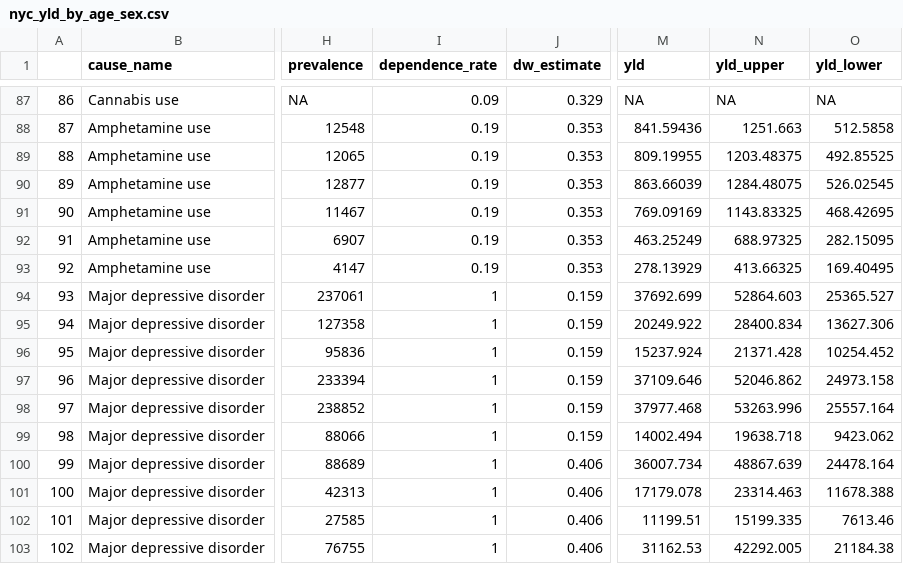
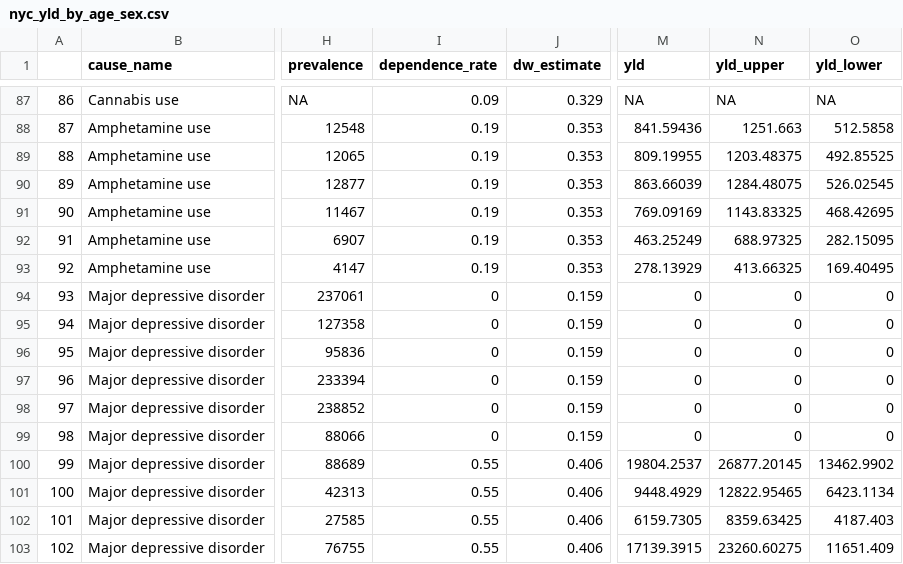
Before and after one commit to rcquan/roadmap-daly, a CSV file: results/nyc_yld_by_age_sex.csv, drawn as a sheet; only a part is shown, gaps mark what is left out; the diff covers the shown part only; the diff names each change by its address in the sheet, - before the commit and + after, or states it on an @@ line.

```diff
--- a/results/nyc_yld_by_age_sex.csv
+++ b/results/nyc_yld_by_age_sex.csv
-I94:I99 (dependence_rate): 1
+I94:I99 (dependence_rate): 0
-M94 (yld): 37692.699
+M94 (yld): 0
-N94 (yld_upper): 52864.603
+N94 (yld_upper): 0
-O94 (yld_lower): 25365.527
+O94 (yld_lower): 0
-M95 (yld): 20249.922
+M95 (yld): 0
-N95 (yld_upper): 28400.834
+N95 (yld_upper): 0
-O95 (yld_lower): 13627.306
+O95 (yld_lower): 0
-M96 (yld): 15237.924
+M96 (yld): 0
-N96 (yld_upper): 21371.428
+N96 (yld_upper): 0
-O96 (yld_lower): 10254.452
+O96 (yld_lower): 0
-M97 (yld): 37109.646
+M97 (yld): 0
-N97 (yld_upper): 52046.862
+N97 (yld_upper): 0
-O97 (yld_lower): 24973.158
+O97 (yld_lower): 0
-M98 (yld): 37977.468
+M98 (yld): 0
-N98 (yld_upper): 53263.996
+N98 (yld_upper): 0
-O98 (yld_lower): 25557.164
+O98 (yld_lower): 0
-M99 (yld): 14002.494
+M99 (yld): 0
-N99 (yld_upper): 19638.718
+N99 (yld_upper): 0
-O99 (yld_lower): 9423.062
+O99 (yld_lower): 0
-I100:I103 (dependence_rate): 1
+I100:I103 (dependence_rate): 0.55
-M100 (yld): 36007.734
+M100 (yld): 19804.2537
-N100 (yld_upper): 48867.639
+N100 (yld_upper): 26877.20145
-O100 (yld_lower): 24478.164
+O100 (yld_lower): 13462.9902
-M101 (yld): 17179.078
+M101 (yld): 9448.4929
-N101 (yld_upper): 23314.463
+N101 (yld_upper): 12822.95465
-O101 (yld_lower): 11678.388
+O101 (yld_lower): 6423.1134
-M102 (yld): 11199.51
+M102 (yld): 6159.7305
-N102 (yld_upper): 15199.335
+N102 (yld_upper): 8359.63425
-O102 (yld_lower): 7613.46
+O102 (yld_lower): 4187.403
-M103 (yld): 31162.53
+M103 (yld): 17139.3915
-N103 (yld_upper): 42292.005
+N103 (yld_upper): 23260.60275
-O103 (yld_lower): 21184.38
+O103 (yld_lower): 11651.409
```
Also changed, not shown: 152 edited cells elsewhere in this file, results/nyc_daly_michaud.csv, results/nyc_daly_prevalence.csv, 3 other files.
